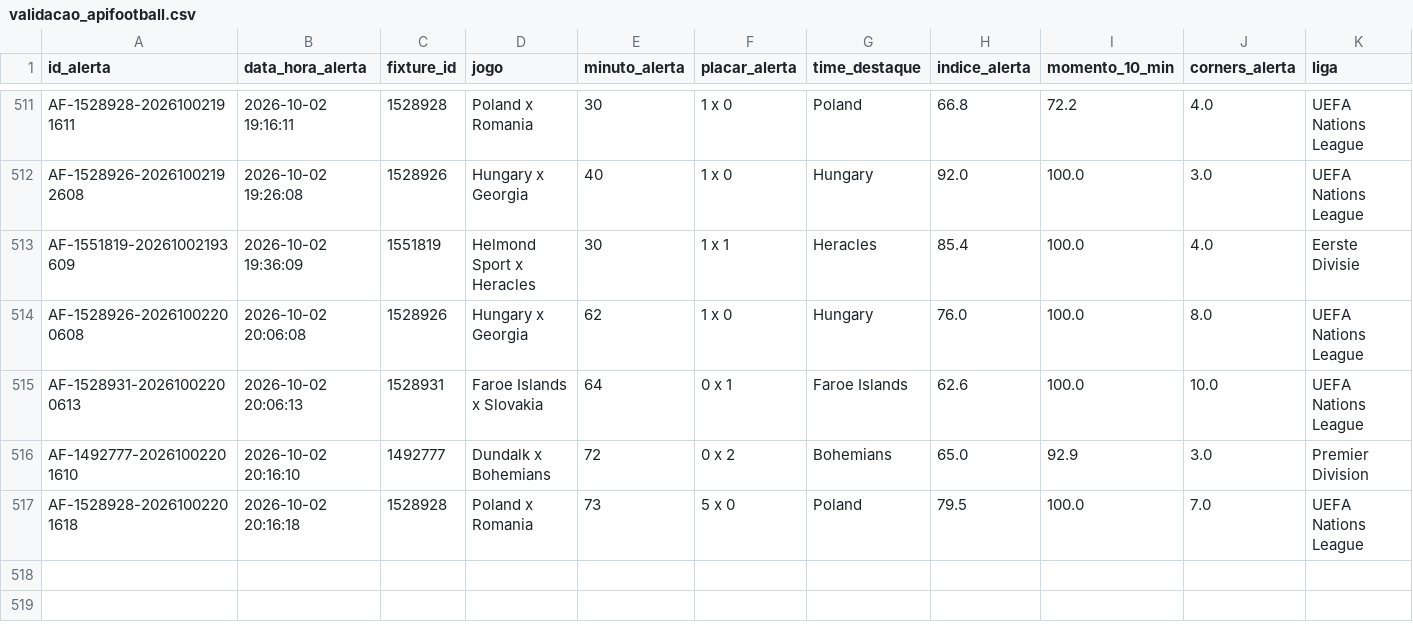
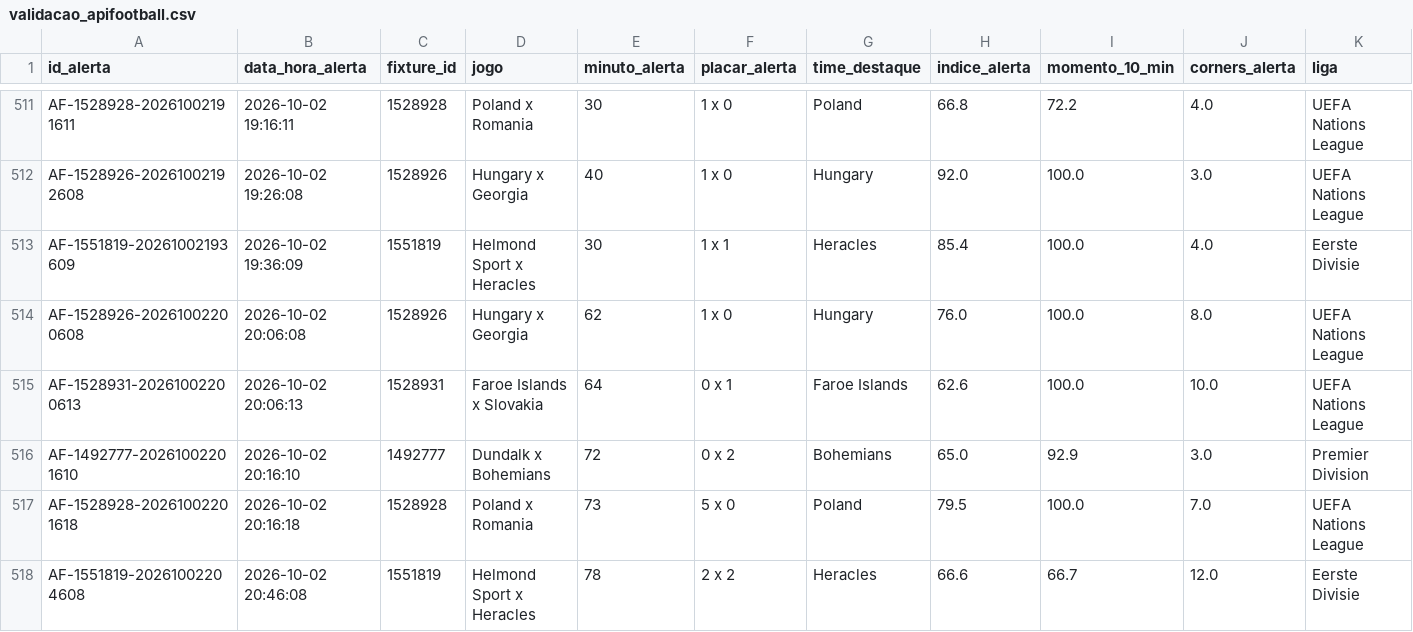
Before and after one commit to ehvvlc-stack/smart-sport-analyzer, a CSV file: data/validacao_apifootball.csv, drawn as a sheet; only a part is shown, gaps mark what is left out; rows hold the shown columns only; the diff names each change by its address in the sheet, - before the commit and + after, or states it on an @@ line.

```diff
--- a/data/validacao_apifootball.csv
+++ b/data/validacao_apifootball.csv
+row 518: AF-1551819-20261002204608 | 2026-10-02 20:46:08 | 1551819 | Helmond Sport x Heracles | 78 | 2 x 2 | Heracles | 66.6 | 66.7 | 12.0 | Eerste Divisie
```
